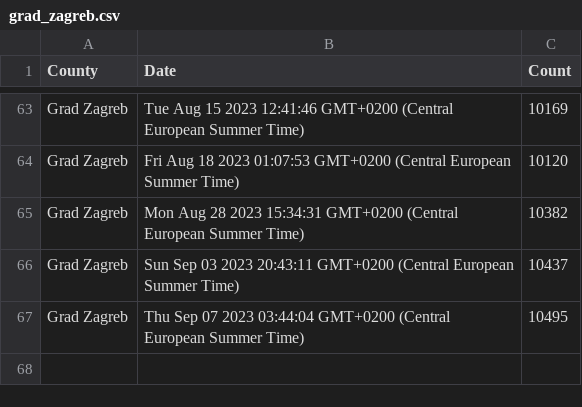
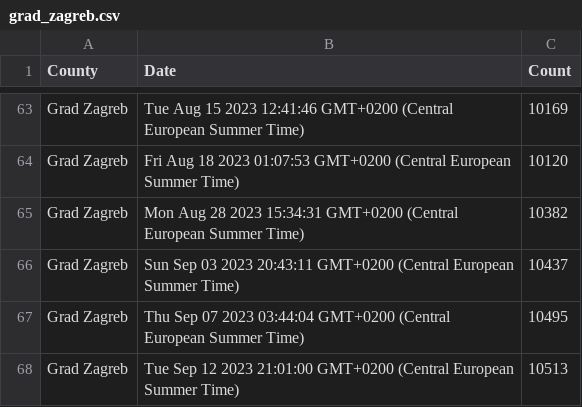
Before and after one commit to curkovicf/real-estate, a CSV file: data/flat/grad_zagreb.csv, drawn as a sheet; only a part is shown, gaps mark what is left out.

```diff
--- a/data/flat/grad_zagreb.csv
+++ b/data/flat/grad_zagreb.csv
@@ -67 +67,2 @@ Grad Zagreb,Sun Sep 03 2023 20:43:11 GMT+0200 (Central European Summer Time),104
 Grad Zagreb,Thu Sep 07 2023 03:44:04 GMT+0200 (Central European Summer Time),10495
+Grad Zagreb,Tue Sep 12 2023 21:01:00 GMT+0200 (Central European Summer Time),10513
```
Also changed, not shown: data/flat/splitsko_dalmatinska_zupanija.csv, data/flat/zadarska_zupanija.csv, 3 other files.
